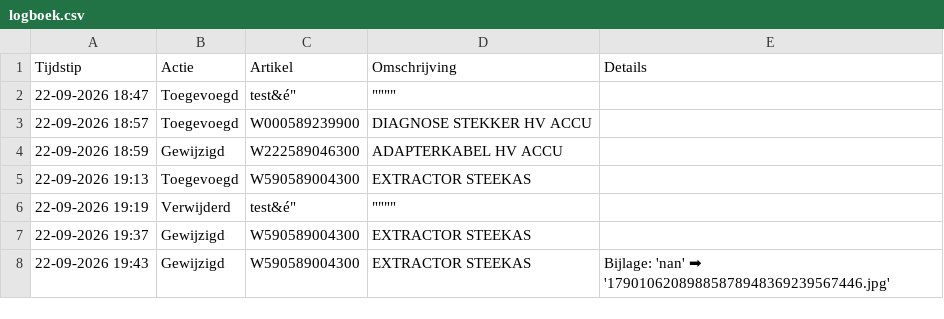
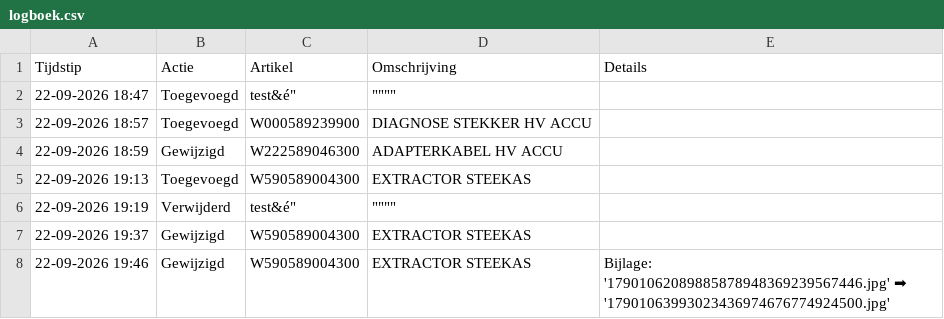
Before and after one commit to christoffm88-dotcom/sp, a CSV file: logboek.csv, drawn as a sheet; the diff names each change by its address in the sheet, - before the commit and + after, or states it on an @@ line.

Commit message:
Logboek update: Gewijzigd - W590589004300

```diff
--- a/logboek.csv
+++ b/logboek.csv
-A8 (Tijdstip): 22-09-2026 19:43
+A8 (Tijdstip): 22-09-2026 19:46
-E8 (Details): Bijlage: 'nan' ➡ '17901062089885878948369239567446.jpg'
+E8 (Details): Bijlage: '17901062089885878948369239567446.jpg' ➡ '17901063993023436974676774924500.jpg'
```
